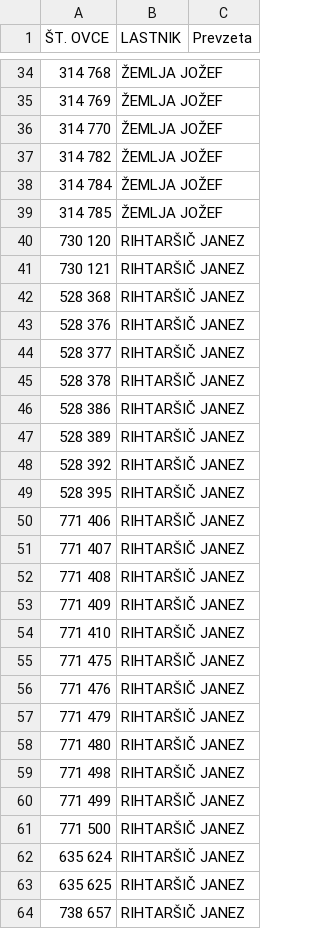
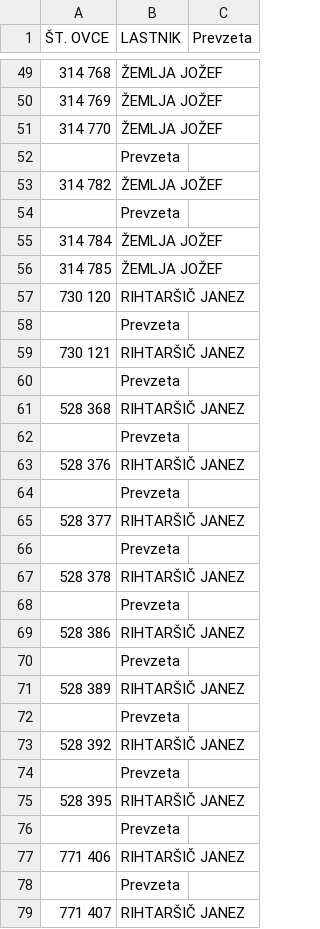
Before and after one commit to davidrihtarsic/Seznam_ovac, a CSV file: ovce_2022_kopija.csv, drawn as a sheet; only a part is shown, gaps mark what is left out; the shorter side is filled out with more unchanged rows; the diff covers the shown part only; the diff names each change by its address in the sheet, - before the commit and + after, or states it on an @@ line.

Commit message:
vnos jarcev

```diff
--- a/ovce_2022_kopija.csv
+++ b/ovce_2022_kopija.csv
+row 52:  | Prevzeta
+row 54:  | Prevzeta
+row 58:  | Prevzeta
+row 60:  | Prevzeta
+row 62:  | Prevzeta
+row 64:  | Prevzeta
+row 66:  | Prevzeta
+row 68:  | Prevzeta
+row 70:  | Prevzeta
+row 72:  | Prevzeta
+row 74:  | Prevzeta
+row 76:  | Prevzeta
+row 78:  | Prevzeta
```
Also changed, not shown: 51 added rows and 1 edited cell elsewhere in this file.
